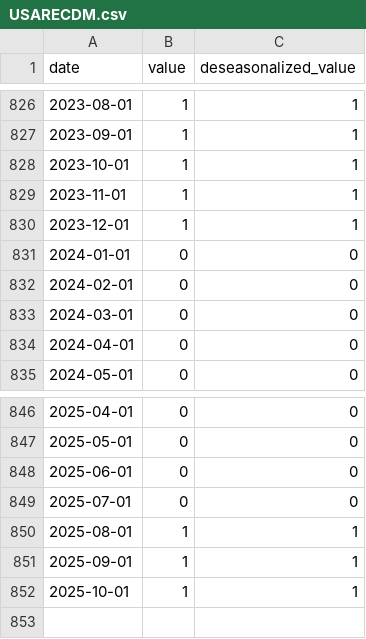
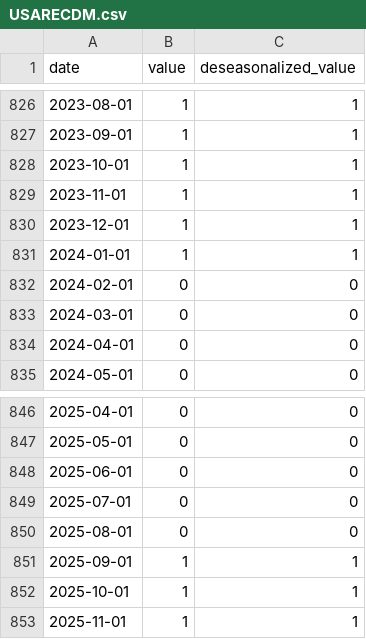
Before and after one commit to markgsheppard/SahmRule, a CSV file: data-source/tool-data/USARECDM.csv, drawn as a sheet; only a part is shown, gaps mark what is left out.

```diff
--- a/data-source/tool-data/USARECDM.csv
+++ b/data-source/tool-data/USARECDM.csv
@@ -830,3 +830,3 @@
 2023-12-01,1,1
-2024-01-01,0,0
+2024-01-01,1,1
 2024-02-01,0,0
@@ -849,4 +849,5 @@
 2025-07-01,0,0
-2025-08-01,1,1
+2025-08-01,0,0
 2025-09-01,1,1
 2025-10-01,1,1
+2025-11-01,1,1
```
Also changed, not shown: data-source/tool-data/JHDUSRGDPBR.csv, data-source/tool-data/T10Y2Y.csv, 3 other files.
